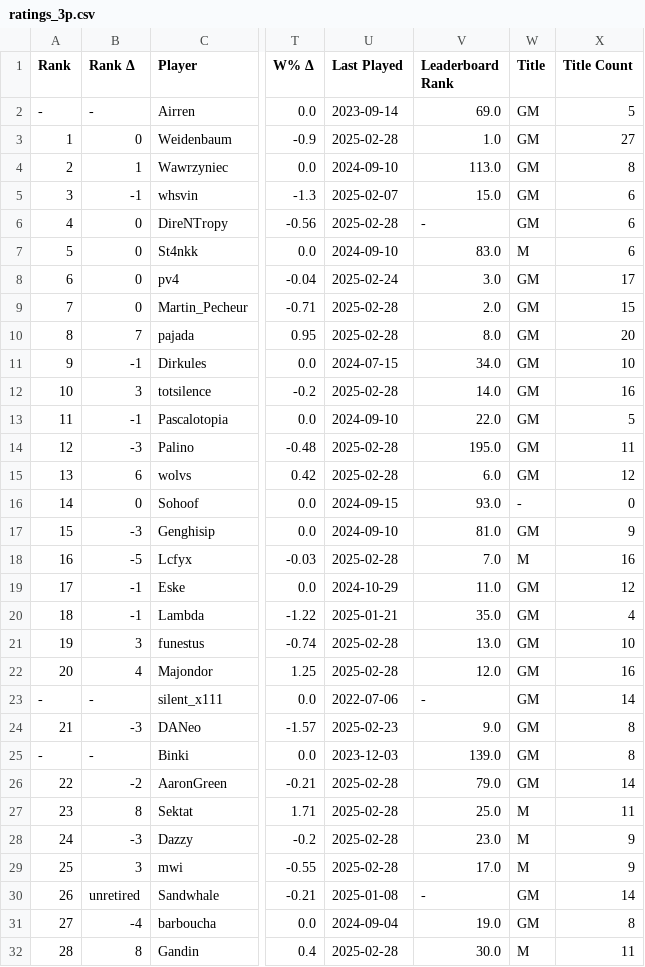
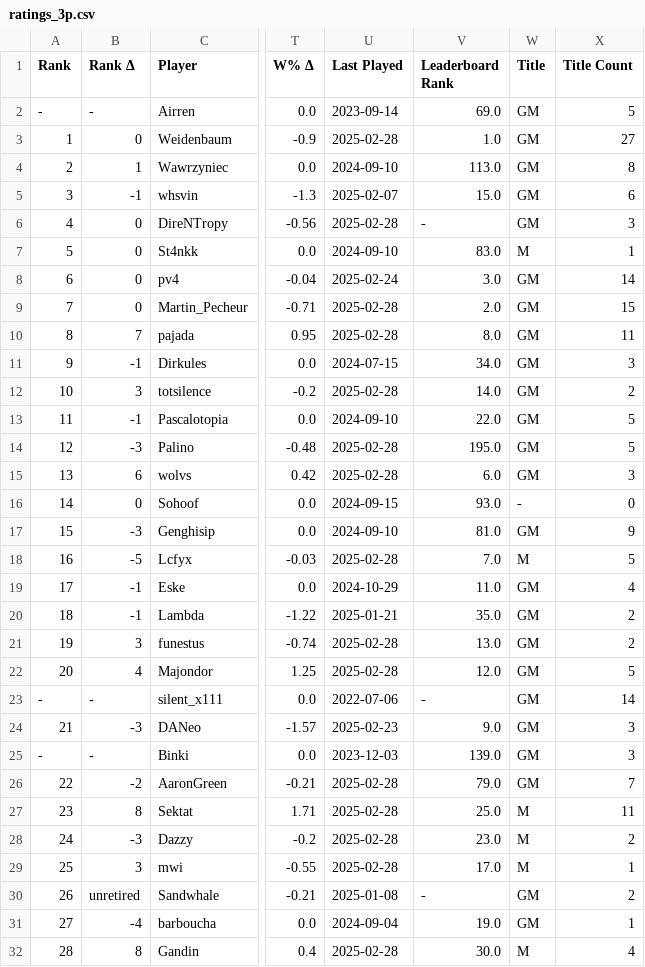
Before and after one commit to ausberg/tta_ratings_dev, a CSV file: ratings/ratings_3p.csv, drawn as a sheet; only a part is shown, gaps mark what is left out; the diff covers the shown part only; the diff names each change by its address in the sheet, - before the commit and + after, or states it on an @@ line.

Commit message:
Fix Title Counts

```diff
--- a/ratings/ratings_3p.csv
+++ b/ratings/ratings_3p.csv
-X6 (Title Count): 6
+X6 (Title Count): 3
-X7 (Title Count): 6
+X7 (Title Count): 1
-X8 (Title Count): 17
+X8 (Title Count): 14
-X10 (Title Count): 20
+X10 (Title Count): 11
-X11 (Title Count): 10
+X11 (Title Count): 3
-X12 (Title Count): 16
+X12 (Title Count): 2
-X14 (Title Count): 11
+X14 (Title Count): 5
-X15 (Title Count): 12
+X15 (Title Count): 3
-X18 (Title Count): 16
+X18 (Title Count): 5
-X19 (Title Count): 12
+X19 (Title Count): 4
-X20 (Title Count): 4
+X20 (Title Count): 2
-X21 (Title Count): 10
+X21 (Title Count): 2
-X22 (Title Count): 16
+X22 (Title Count): 5
-X24:X25 (Title Count): 8
+X24:X25 (Title Count): 3
-X26 (Title Count): 14
+X26 (Title Count): 7
-X28 (Title Count): 9
+X28 (Title Count): 2
-X29 (Title Count): 9
+X29 (Title Count): 1
-X30 (Title Count): 14
+X30 (Title Count): 2
-X31 (Title Count): 8
+X31 (Title Count): 1
-X32 (Title Count): 11
+X32 (Title Count): 4
```
Also changed, not shown: 174 edited cells elsewhere in this file, ratings/ratings_2p.csv, ratings/ratings_4p.csv, 4 other files.
